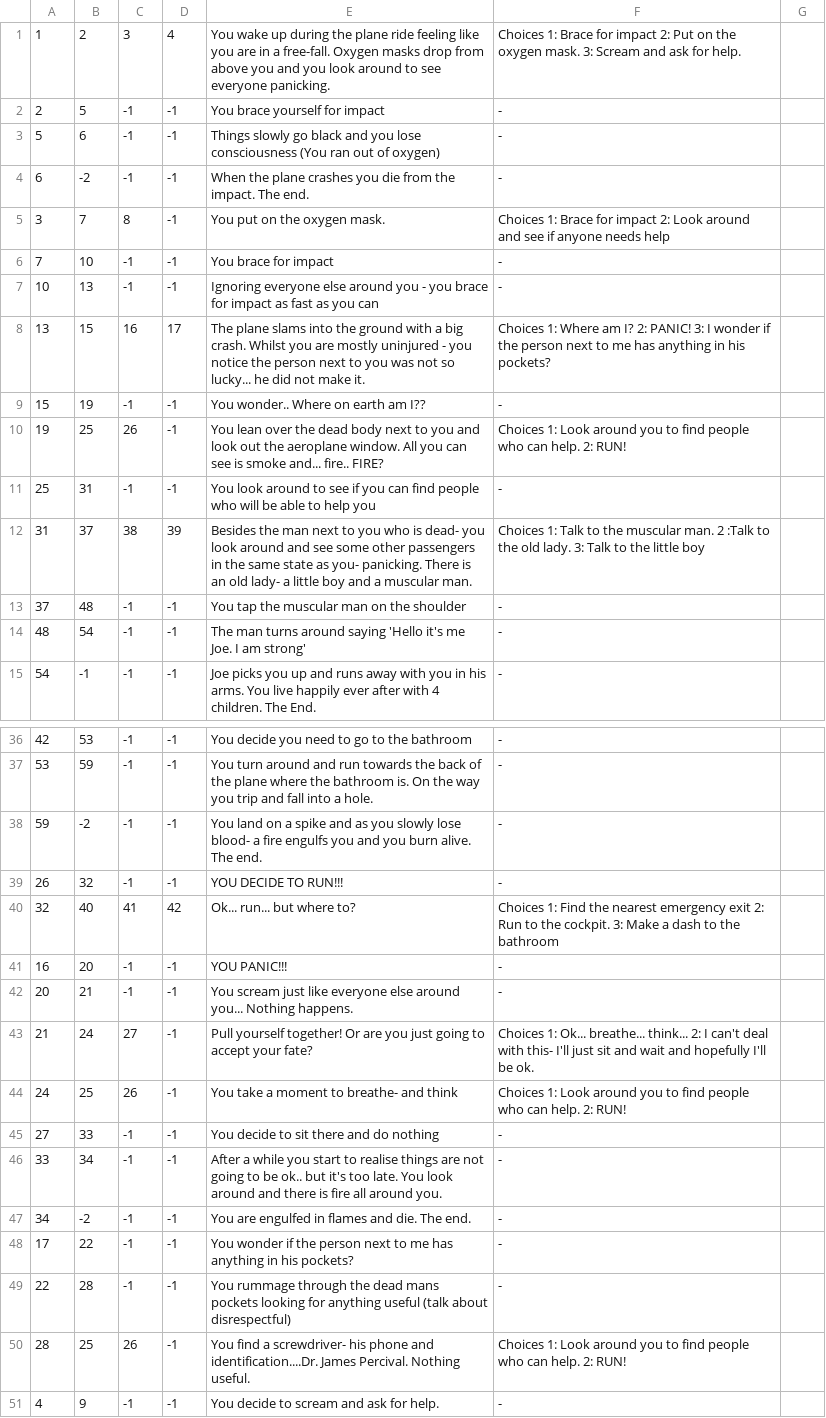
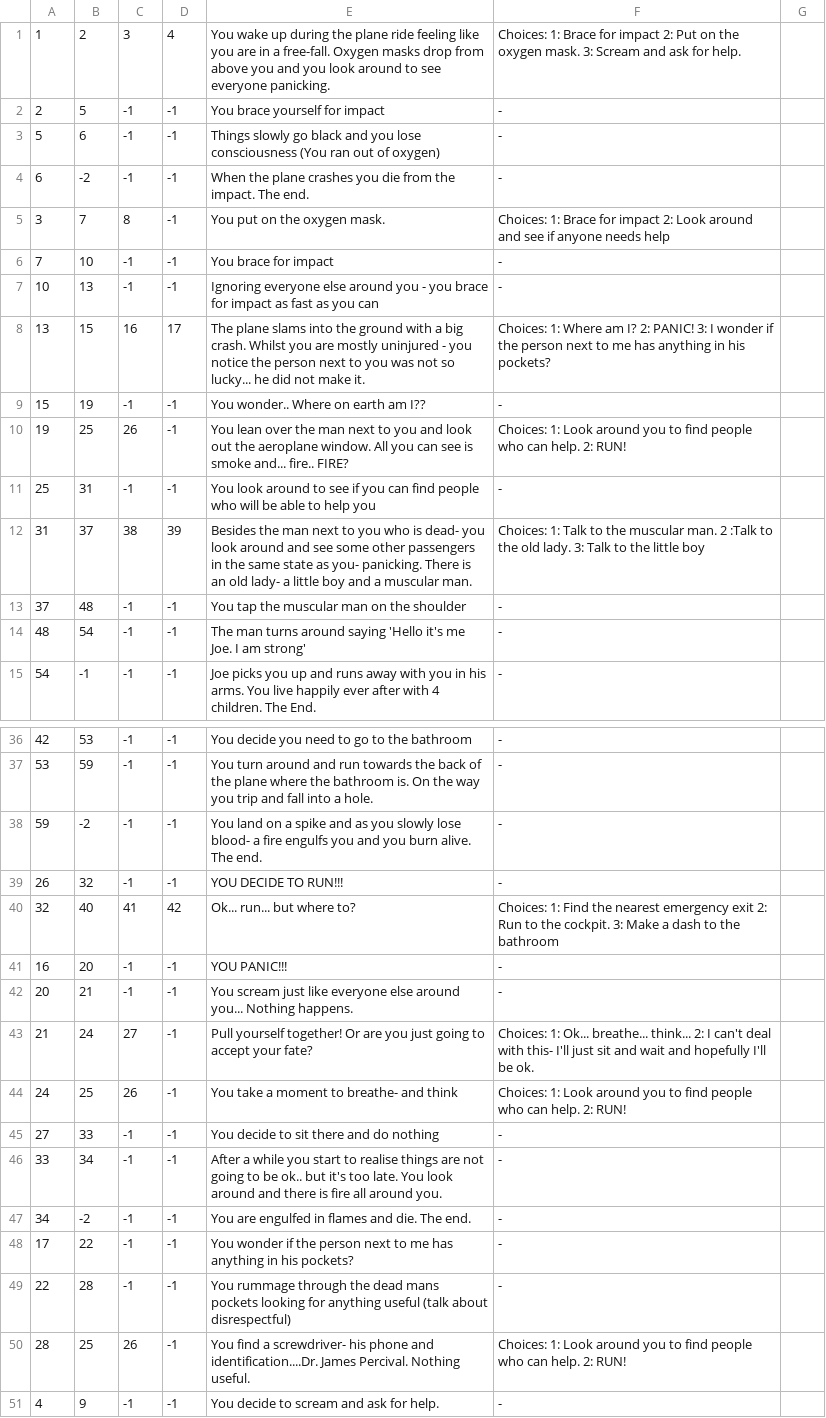
Before and after one commit to Sol-H/Plane-Story, a CSV file: app/src/main/res/raw/data.csv, drawn as a sheet; only a part is shown, gaps mark what is left out; the diff covers the shown part only.

Commit message:
Created separate activities for death and victory. Added music for every activity. Made the choices look nicer by separating them with a line break.

```diff
--- a/app/src/main/res/raw/data.csv
+++ b/app/src/main/res/raw/data.csv
@@ -1,2 +1,2 @@
-1,2,3,4,You wake up during the plane ride feeling like you are in a free-fall. Oxygen masks drop from above you and you look around to see everyone panicking.,Choices  1: Brace for impact  2: Put on the oxygen mask.  3: Scream and ask for help.
+1,2,3,4,You wake up during the plane ride feeling like you are in a free-fall. Oxygen masks drop from above you and you look around to see everyone panicking.,Choices:  1: Brace for impact  2: Put on the oxygen mask.  3: Scream and ask for help.
 2,5,-1,-1,You brace yourself for impact,-
@@ -4,10 +4,10 @@
 6,-2,-1,-1,When the plane crashes you die from the impact. The end.,-
-3,7,8,-1,You put on the oxygen mask.,Choices 1: Brace for impact 2: Look around and see if anyone needs help
+3,7,8,-1,You put on the oxygen mask.,Choices: 1: Brace for impact 2: Look around and see if anyone needs help
 7,10,-1,-1,You brace for impact,-
 10,13,-1,-1,Ignoring everyone else around you - you brace for impact as fast as you can,-
-13,15,16,17,The plane slams into the ground with a big crash. Whilst you are mostly uninjured - you notice the person next to you was not so lucky... he did not make it.,Choices 1: Where am I? 2: PANIC! 3: I wonder if the person next to me has anything in his pockets?
+13,15,16,17,The plane slams into the ground with a big crash. Whilst you are mostly uninjured - you notice the person next to you was not so lucky... he did not make it.,Choices: 1: Where am I? 2: PANIC! 3: I wonder if the person next to me has anything in his pockets?
 15,19,-1,-1,You wonder.. Where on earth am I??,-
-19,25,26,-1,You lean over the dead body next to you and look out the aeroplane window. All you can see is smoke and... fire.. FIRE?,Choices 1: Look around you to find people who can help. 2: RUN!
+19,25,26,-1,You lean over the man next to you and look out the aeroplane window. All you can see is smoke and... fire.. FIRE?,Choices: 1: Look around you to find people who can help. 2: RUN!
 25,31,-1,-1,You look around to see if you can find people who will be able to help you,-
-31,37,38,39,Besides the man next to you who is dead- you look around and see some other passengers in the same state as you- panicking. There is an old lady- a little boy and a muscular man.,Choices 1: Talk to the muscular man. 2 :Talk to the old lady. 3: Talk to the little boy
+31,37,38,39,Besides the man next to you who is dead- you look around and see some other passengers in the same state as you- panicking. There is an old lady- a little boy and a muscular man.,Choices: 1: Talk to the muscular man. 2 :Talk to the old lady. 3: Talk to the little boy
 37,48,-1,-1,You tap the muscular man on the shoulder,-
@@ -39,7 +39,7 @@
 26,32,-1,-1,YOU DECIDE TO RUN!!!,-
-32,40,41,42,Ok... run... but where to?,Choices 1: Find the nearest emergency exit 2: Run to the cockpit. 3: Make a dash to the bathroom
+32,40,41,42,Ok... run... but where to?,Choices: 1: Find the nearest emergency exit 2: Run to the cockpit. 3: Make a dash to the bathroom
 16,20,-1,-1,YOU PANIC!!!,-
 20,21,-1,-1,You scream just like everyone else around you... Nothing happens.,-
-21,24,27,-1,Pull yourself together! Or are you just going to accept your fate?,Choices 1: Ok... breathe... think...  2: I can't deal with this- I'll just sit and wait and hopefully I'll be ok.
-24,25,26,-1,You take a moment to breathe- and think,Choices 1: Look around you to find people who can help.  2: RUN!
+21,24,27,-1,Pull yourself together! Or are you just going to accept your fate?,Choices: 1: Ok... breathe... think...  2: I can't deal with this- I'll just sit and wait and hopefully I'll be ok.
+24,25,26,-1,You take a moment to breathe- and think,Choices: 1: Look around you to find people who can help.  2: RUN!
 27,33,-1,-1,You decide to sit there and do nothing,-
@@ -49,3 +49,3 @@
 22,28,-1,-1,You rummage through the dead mans pockets looking for anything useful (talk about disrespectful),-
-28,25,26,-1,You find a screwdriver- his phone and identification....Dr. James Percival. Nothing useful.,Choices 1: Look around you to find people who can help.  2: RUN!
+28,25,26,-1,You find a screwdriver- his phone and identification....Dr. James Percival. Nothing useful.,Choices: 1: Look around you to find people who can help.  2: RUN!
 4,9,-1,-1,You decide to scream and ask for help.,-
```
Also changed, not shown: 11 edited cells elsewhere in this file, 18 other files.
